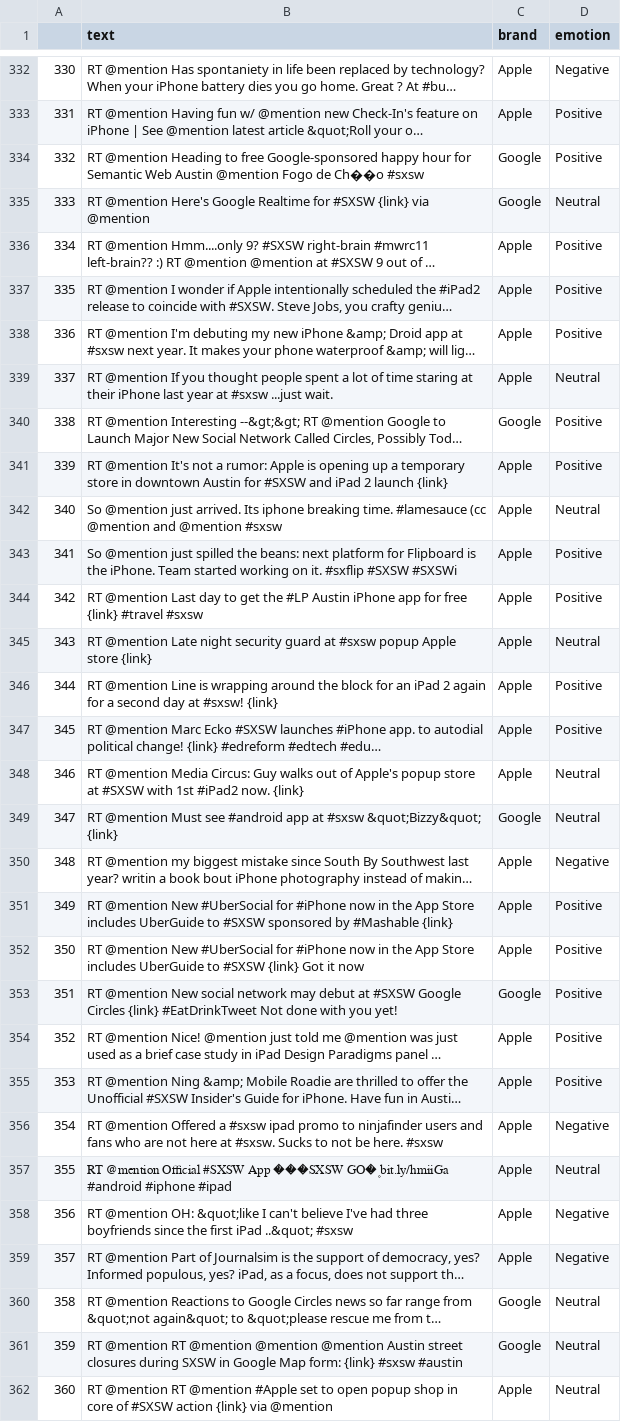
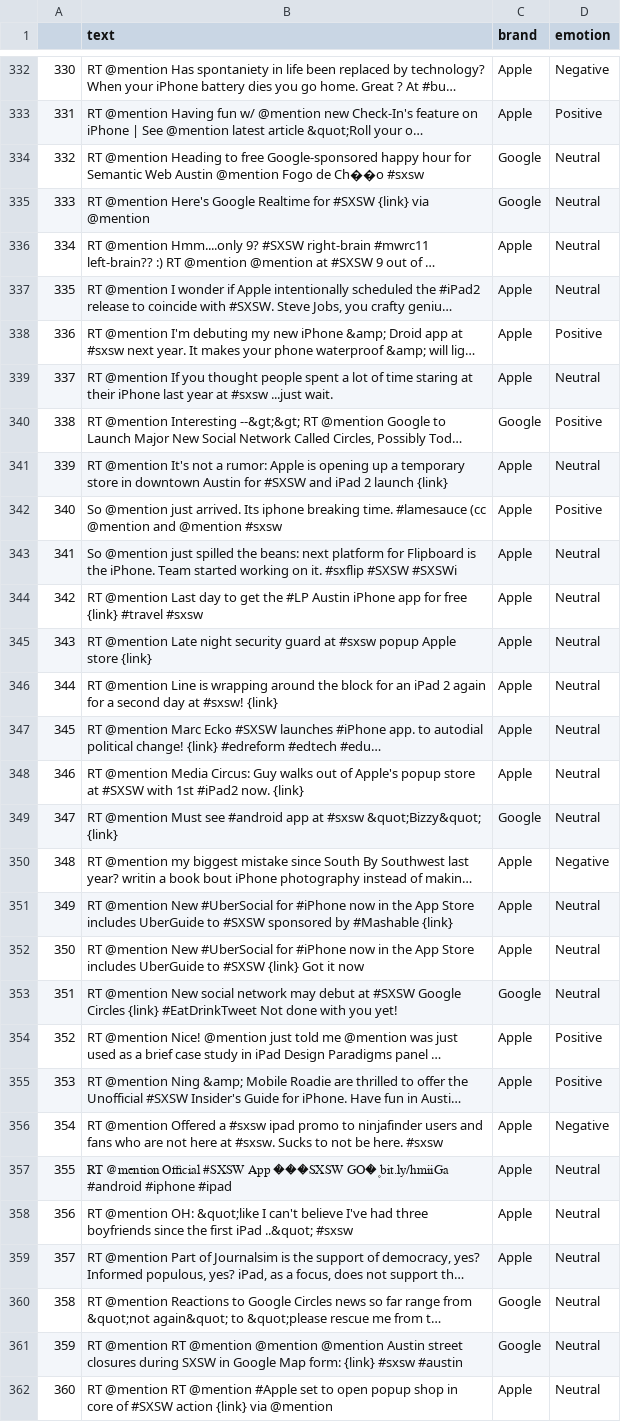
Before and after one commit to rohan-patnaik/Text-analysis-for-emotion-and-brand, a CSV file: submission_test_data.csv, drawn as a sheet; only a part is shown, gaps mark what is left out; long unchanged cells end in …; the diff covers the shown part only; the diff names each change by its address in the sheet, - before the commit and + after, or states it on an @@ line.

Commit message:
Add files via upload
Updated the "cardiffnlp/twitter-roberta-base-sentiment" model with "cardiffnlp/twitter-roberta-base-sentiment-latest" for better sarcasm and irony detection.
updated app.py
updated wysa2.ipynb
updated submission_test_data.csv

```diff
--- a/submission_test_data.csv
+++ b/submission_test_data.csv
-D334 (emotion): Positive
+D334 (emotion): Neutral
-D336:D337 (emotion): Positive
+D336:D337 (emotion): Neutral
-D341 (emotion): Positive
+D341 (emotion): Neutral
-D342 (emotion): Neutral
+D342 (emotion): Positive
-D343:D344 (emotion): Positive
+D343:D344 (emotion): Neutral
-D346:D347 (emotion): Positive
+D346:D347 (emotion): Neutral
-D351:D353 (emotion): Positive
+D351:D353 (emotion): Neutral
-D358:D359 (emotion): Negative
+D358:D359 (emotion): Neutral
```
Also changed, not shown: 129 edited cells elsewhere in this file, 2 other files.
